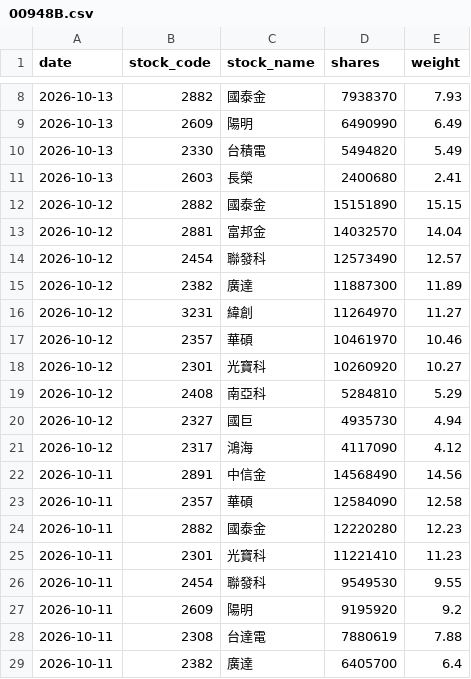
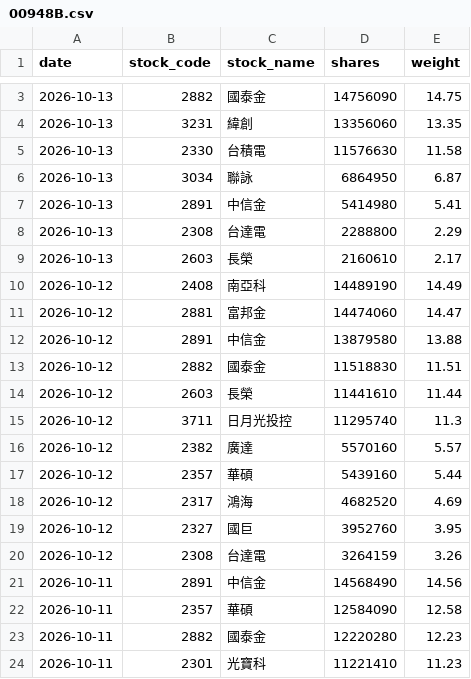
Before and after one commit to yrjjan-allen/active-etf-dashboard, a CSV file: data/00948B.csv, drawn as a sheet; only a part is shown, gaps mark what is left out; the shorter side is filled out with more unchanged rows; the diff covers the shown part only.

```diff
--- a/data/00948B.csv
+++ b/data/00948B.csv
@@ -8,15 +3,19 @@
-2026-10-13,2882,國泰金,7938370,7.93
-2026-10-13,2609,陽明,6490990,6.49
-2026-10-13,2330,台積電,5494820,5.49
-2026-10-13,2603,長榮,2400680,2.41
-2026-10-12,2882,國泰金,15151890,15.15
-2026-10-12,2881,富邦金,14032570,14.04
-2026-10-12,2454,聯發科,12573490,12.57
-2026-10-12,2382,廣達,11887300,11.89
-2026-10-12,3231,緯創,11264970,11.27
-2026-10-12,2357,華碩,10461970,10.46
-2026-10-12,2301,光寶科,10260920,10.27
-2026-10-12,2408,南亞科,5284810,5.29
-2026-10-12,2327,國巨,4935730,4.94
-2026-10-12,2317,鴻海,4117090,4.12
+2026-10-13,2882,國泰金,14756090,14.75
+2026-10-13,3231,緯創,13356060,13.35
+2026-10-13,2330,台積電,11576630,11.58
+2026-10-13,3034,聯詠,6864950,6.87
+2026-10-13,2891,中信金,5414980,5.41
+2026-10-13,2308,台達電,2288800,2.29
+2026-10-13,2603,長榮,2160610,2.17
+2026-10-12,2408,南亞科,14489190,14.49
+2026-10-12,2881,富邦金,14474060,14.47
+2026-10-12,2891,中信金,13879580,13.88
+2026-10-12,2882,國泰金,11518830,11.51
+2026-10-12,2603,長榮,11441610,11.44
+2026-10-12,3711,日月光投控,11295740,11.3
+2026-10-12,2382,廣達,5570160,5.57
+2026-10-12,2357,華碩,5439160,5.44
+2026-10-12,2317,鴻海,4682520,4.69
+2026-10-12,2327,國巨,3952760,3.95
+2026-10-12,2308,台達電,3264159,3.26
 2026-10-11,2891,中信金,14568490,14.56
```
Also changed, not shown: 5 removed rows and 2 edited cells elsewhere in this file, data/00980A.csv, data/00981A.csv, 5 other files.
